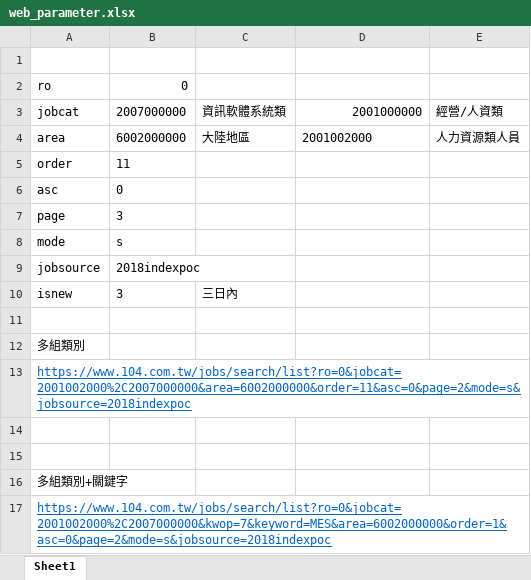
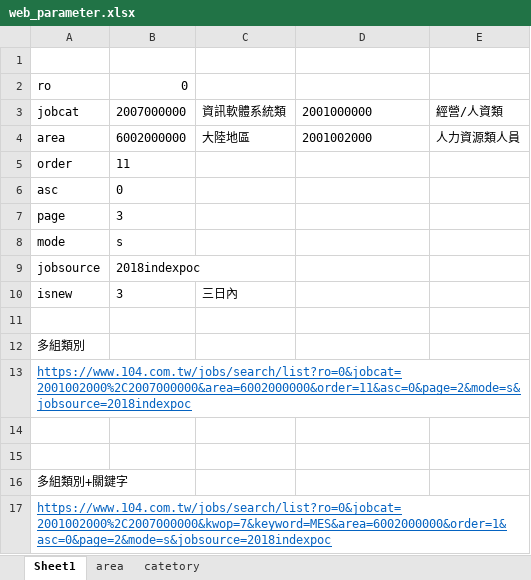
Before and after one commit to boxchang/scrapy, an Excel workbook: web104/web_parameter.xlsx, sheet Sheet1, drawn as a sheet; values as stored, in another font and other column widths than the file's, no borders; the diff names each change by its address in the sheet, - before the commit and + after, or states it on an @@ line.

```diff
--- a/web104/web_parameter.xlsx (sheet Sheet1)
+++ b/web104/web_parameter.xlsx (sheet Sheet1)
+sheet tab: area
+sheet tab: catetory
-D3 alignment: right
+D3 alignment: left
```
Also changed, not shown: 3 other files.
